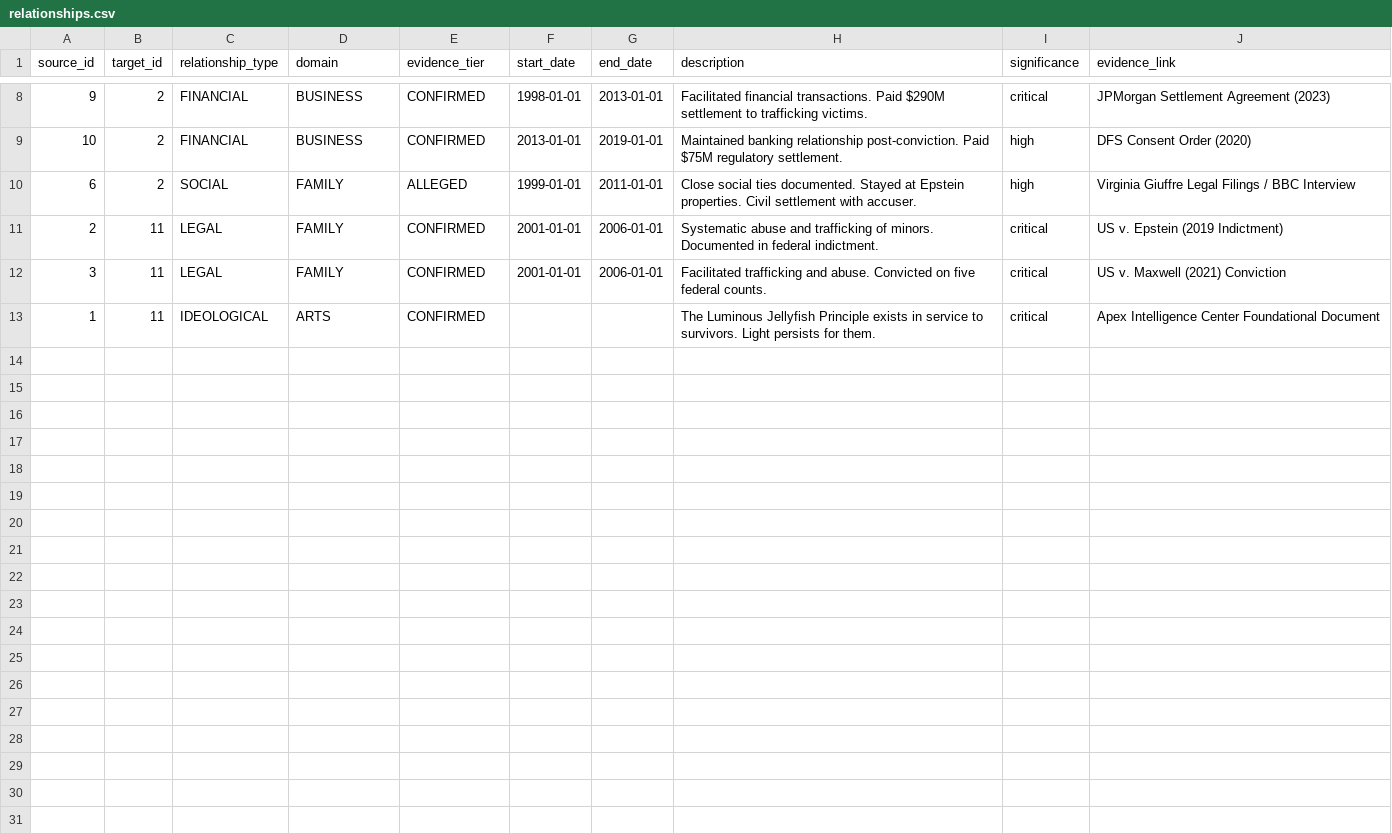
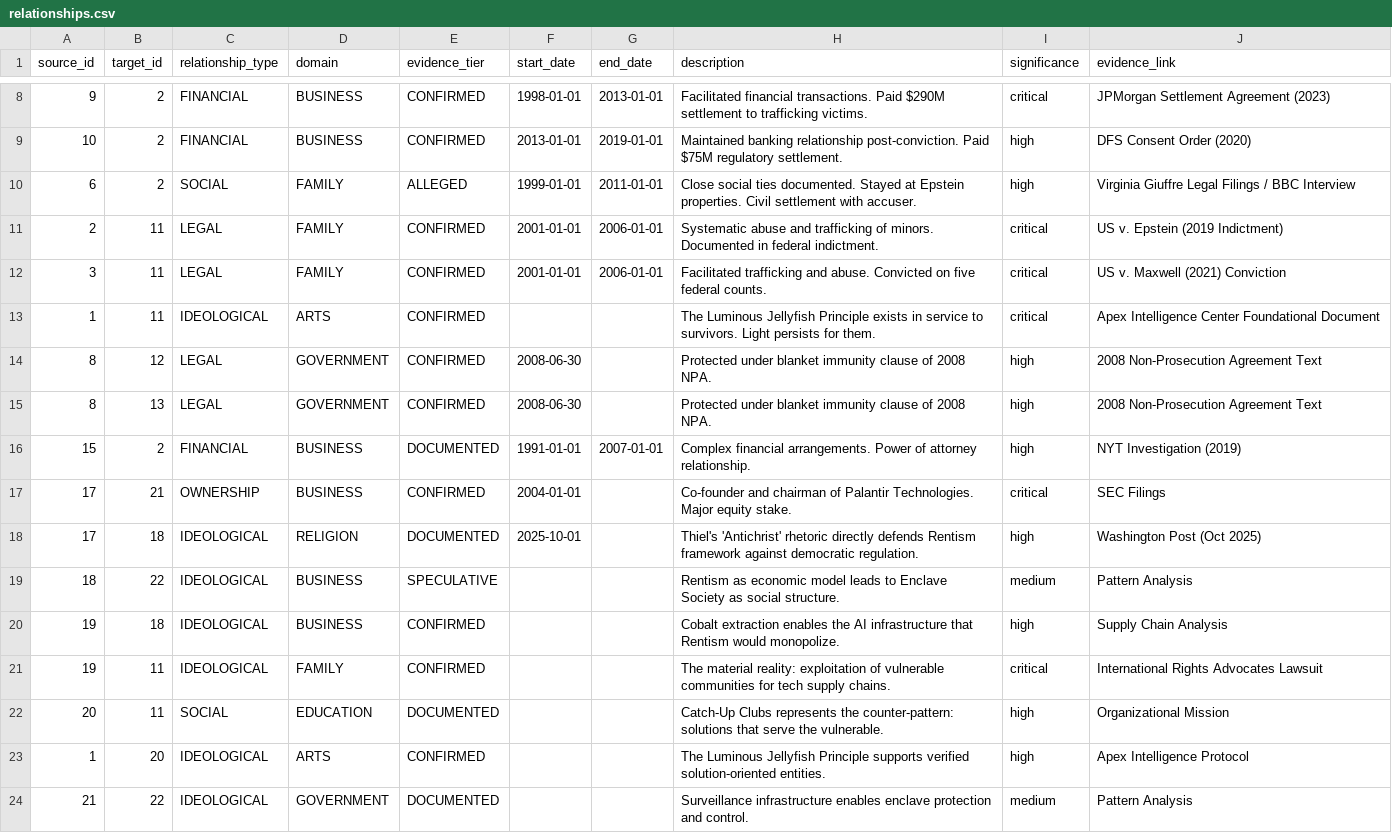
Before and after one commit to raulromero2968-svg/apex-intelligence-center, a CSV file: packages/db/seeds/truth-tier/relationships.csv, drawn as a sheet; only a part is shown, gaps mark what is left out.

```diff
--- a/packages/db/seeds/truth-tier/relationships.csv
+++ b/packages/db/seeds/truth-tier/relationships.csv
@@ -13 +13,12 @@ source_id,target_id,relationship_type,domain,evidence_tier,start_date,end_date,d
 1,11,IDEOLOGICAL,ARTS,CONFIRMED,,,"The Luminous Jellyfish Principle exists in service to survivors. Light persists for them.",critical,"Apex Intelligence Center Foundational Document"
+8,12,LEGAL,GOVERNMENT,CONFIRMED,2008-06-30,,"Protected under blanket immunity clause of 2008 NPA.",high,"2008 Non-Prosecution Agreement Text"
+8,13,LEGAL,GOVERNMENT,CONFIRMED,2008-06-30,,"Protected under blanket immunity clause of 2008 NPA.",high,"2008 Non-Prosecution Agreement Text"
+15,2,FINANCIAL,BUSINESS,DOCUMENTED,1991-01-01,2007-01-01,"Complex financial arrangements. Power of attorney relationship.",high,"NYT Investigation (2019)"
+17,21,OWNERSHIP,BUSINESS,CONFIRMED,2004-01-01,,"Co-founder and chairman of Palantir Technologies. Major equity stake.",critical,"SEC Filings"
+17,18,IDEOLOGICAL,RELIGION,DOCUMENTED,2025-10-01,,"Thiel's 'Antichrist' rhetoric directly defends Rentism framework against democratic regulation.",high,"Washington Post (Oct 2025)"
+18,22,IDEOLOGICAL,BUSINESS,SPECULATIVE,,,"Rentism as economic model leads to Enclave Society as social structure.",medium,"Pattern Analysis"
+19,18,IDEOLOGICAL,BUSINESS,CONFIRMED,,,"Cobalt extraction enables the AI infrastructure that Rentism would monopolize.",high,"Supply Chain Analysis"
+19,11,IDEOLOGICAL,FAMILY,CONFIRMED,,,"The material reality: exploitation of vulnerable communities for tech supply chains.",critical,"International Rights Advocates Lawsuit"
+20,11,SOCIAL,EDUCATION,DOCUMENTED,,,"Catch-Up Clubs represents the counter-pattern: solutions that serve the vulnerable.",high,"Organizational Mission"
+1,20,IDEOLOGICAL,ARTS,CONFIRMED,,,"The Luminous Jellyfish Principle supports verified solution-oriented entities.",high,"Apex Intelligence Protocol"
+21,22,IDEOLOGICAL,GOVERNMENT,DOCUMENTED,,,"Surveillance infrastructure enables enclave protection and control.",medium,"Pattern Analysis"
```
Also changed, not shown: packages/db/seeds/truth-tier/entities.csv, 3 other files.
